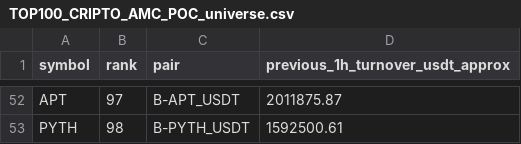
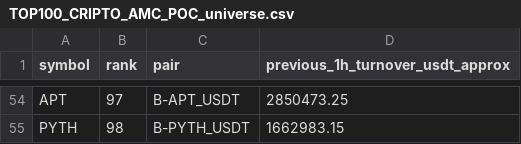
Before and after one commit to jharajesh1210/Guruji, a CSV file: TOP100_CRIPTO_AMC_POC_universe.csv, drawn as a sheet; only a part is shown, gaps mark what is left out; addresses are those after the commit; the diff covers the shown part only; the diff names each change by its address in the sheet, - before the commit and + after, or states it on an @@ line.

```diff
--- a/TOP100_CRIPTO_AMC_POC_universe.csv
+++ b/TOP100_CRIPTO_AMC_POC_universe.csv
-D54 (previous_1h_turnover_usdt_approx): 2011875.87
+D54 (previous_1h_turnover_usdt_approx): 2850473.25
-D55 (previous_1h_turnover_usdt_approx): 1592500.61
+D55 (previous_1h_turnover_usdt_approx): 1662983.15
```
Also changed, not shown: 5 added rows, 3 removed rows and 55 edited cells elsewhere in this file, 1 other file.
